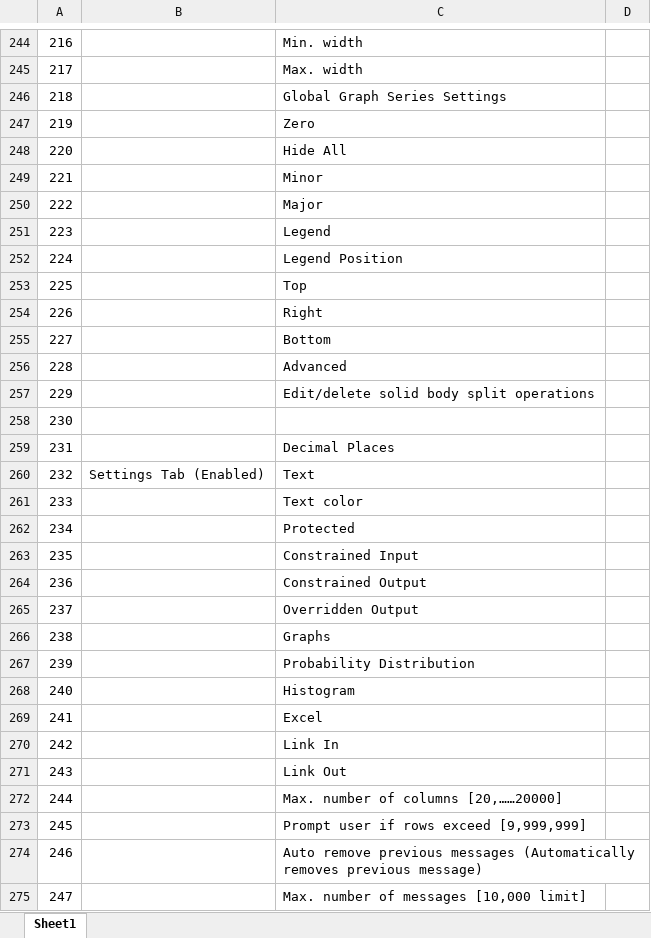
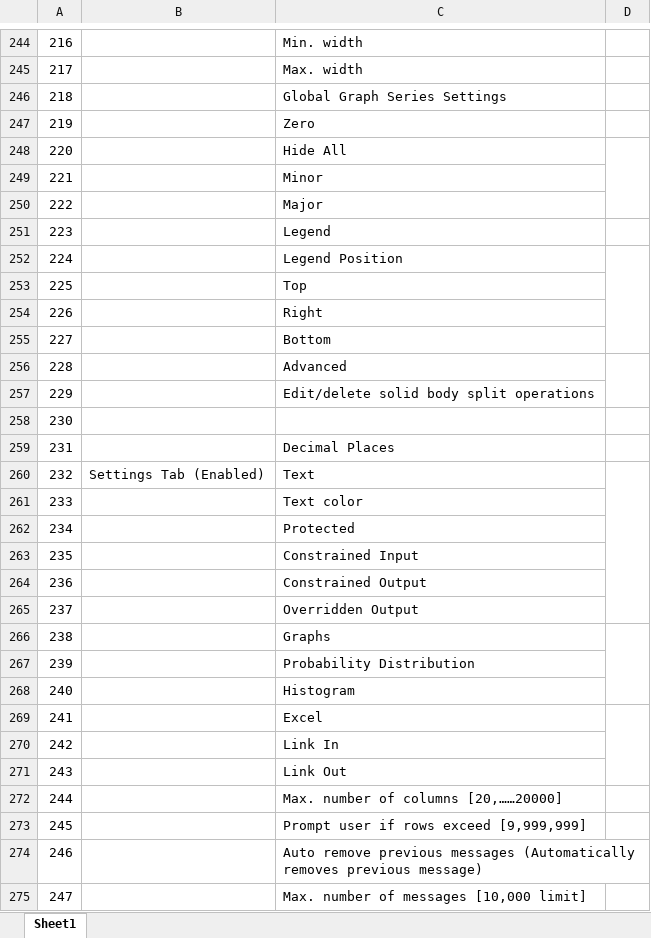
Before and after one commit to seyous/SAMQinetic, an Excel workbook: REquirement Estimations.xlsx, sheet Sheet1, drawn as a sheet; only a part is shown, gaps mark what is left out; values as stored, in another font and other column widths than the file's, no cell formats; the diff covers the shown part only; the diff names each change by its address in the sheet, - before the commit and + after, or states it on an @@ line.

```diff
--- a/REquirement Estimations.xlsx (sheet Sheet1)
+++ b/REquirement Estimations.xlsx (sheet Sheet1)
+D248:D250 merged
+D252:D255 merged
+D256:D257 merged
+D260:D265 merged
+D266:D268 merged
+D269:D271 merged
```
Also changed, not shown: 2 edited cells and merged cells elsewhere in this sheet, cell formats, 11 other files.
